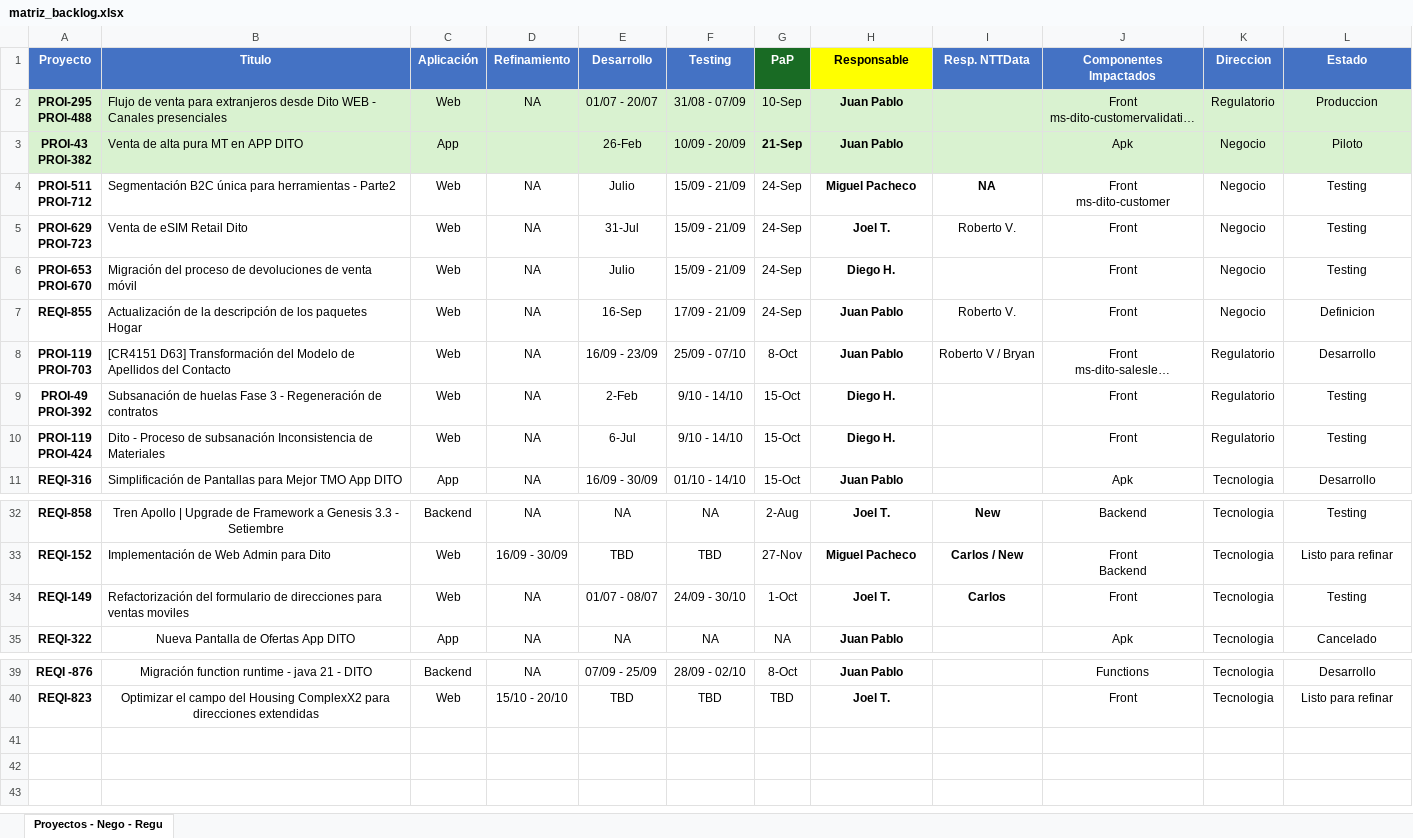
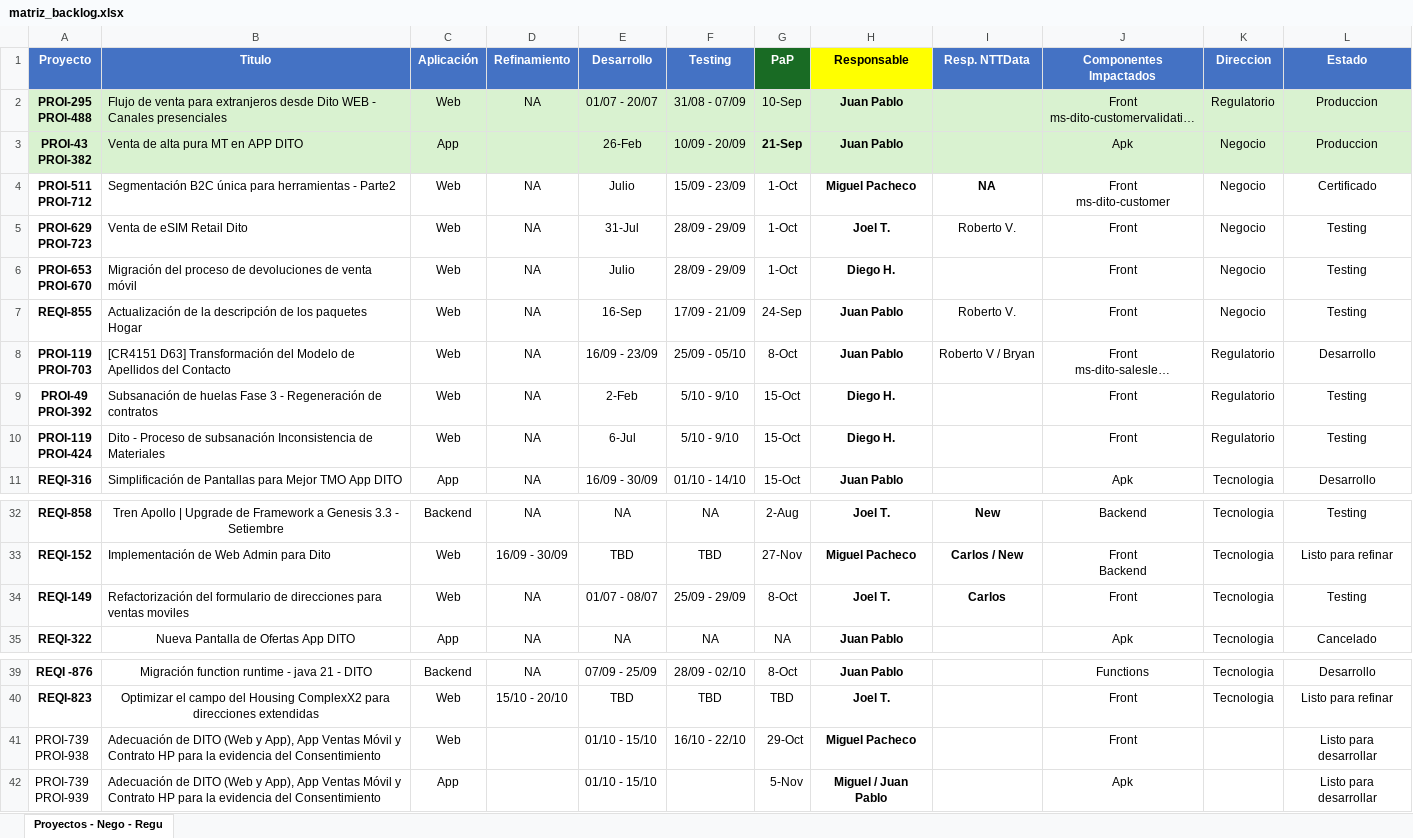
Before and after one commit to mpachecq/dashboardDito, an Excel workbook: public/matriz_backlog.xlsx, sheet Proyectos - Nego - Regu, drawn as a sheet; only a part is shown, gaps mark what is left out; long unchanged cells end in …; values as stored, in another font and other column widths than the file's, no borders; ↵ is a line break in a cell; the diff names each change by its address in the sheet, - before the commit and + after, or states it on an @@ line.

Commit message:
Actualizando excel

```diff
--- a/public/matriz_backlog.xlsx (sheet Proyectos - Nego - Regu)
+++ b/public/matriz_backlog.xlsx (sheet Proyectos - Nego - Regu)
-L3 (Estado): Piloto
+L3 (Estado): Produccion
-F4 (Testing): 15/09 - 21/09
+F4 (Testing): 15/09 - 23/09
-G4:G6 (PaP): 24-Sep
+G4:G6 (PaP): 1-Oct
-L4 (Estado): Testing
+L4 (Estado): Certificado
-F5:F6 (Testing): 15/09 - 21/09
+F5:F6 (Testing): 28/09 - 29/09
-L7 (Estado): Definicion
+L7 (Estado): Testing
-F8 (Testing): 25/09 - 07/10
+F8 (Testing): 25/09 - 05/10
-F9:F10 (Testing): 9/10 - 14/10
+F9:F10 (Testing): 5/10 - 9/10
-F34 (Testing): 24/09 - 30/10
+F34 (Testing): 25/09 - 29/09
-G34 (PaP): 1-Oct
+G34 (PaP): 8-Oct
+row 41: PROI-739 ↵ PROI-938 | Adecuación de DITO (Web y App), App Ventas Móvil y Contrato HP para la evidencia del Consentimiento | Web |  | 01/10 - 15/10 | 16/10 - 22/10 | 29-Oct | Miguel Pacheco |  | Front |  | Listo para desarrollar
+row 42: PROI-739 ↵ PROI-939 | Adecuación de DITO (Web y App), App Ventas Móvil y Contrato HP para la evidencia del Consentimiento | App |  | 01/10 - 15/10 |  | 5-Nov | Miguel / Juan Pablo |  | Apk |  | Listo para desarrollar
```
